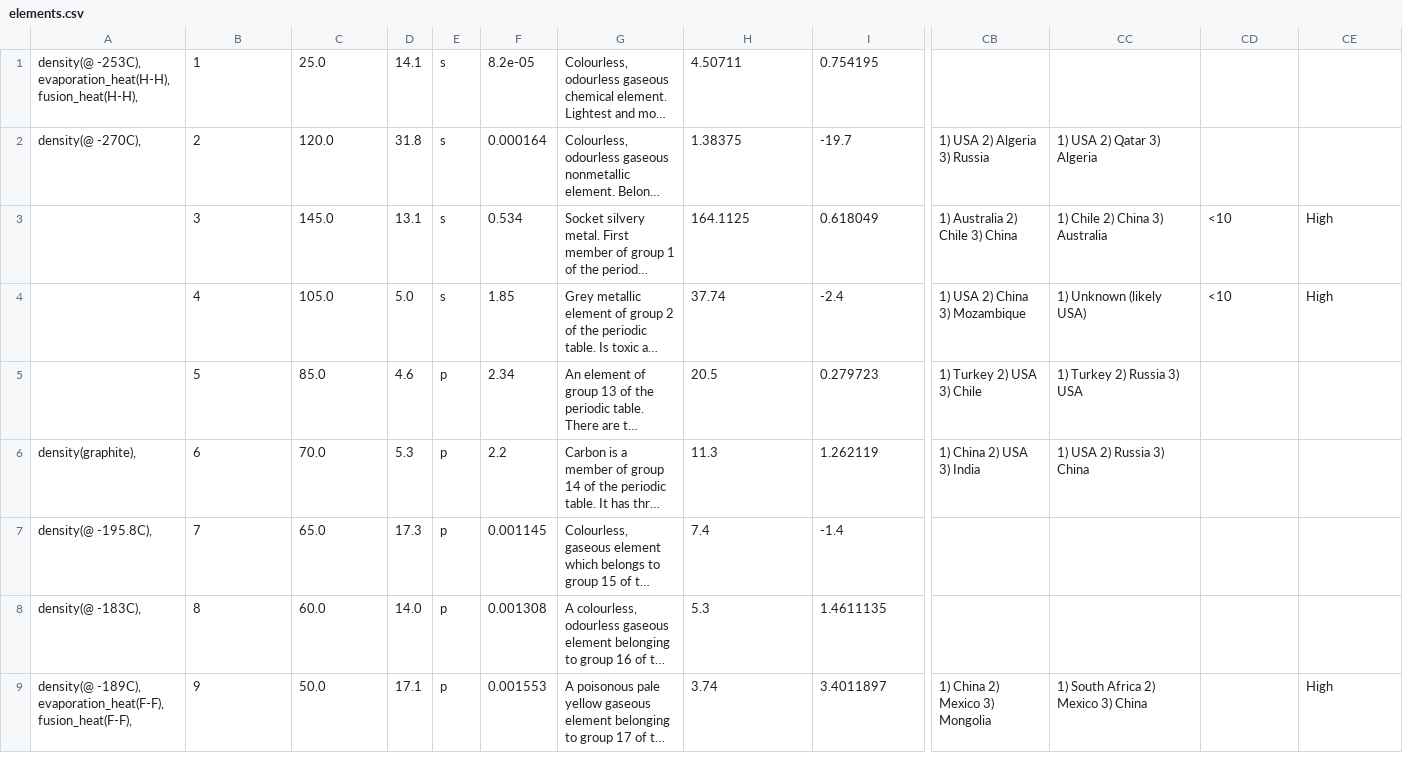
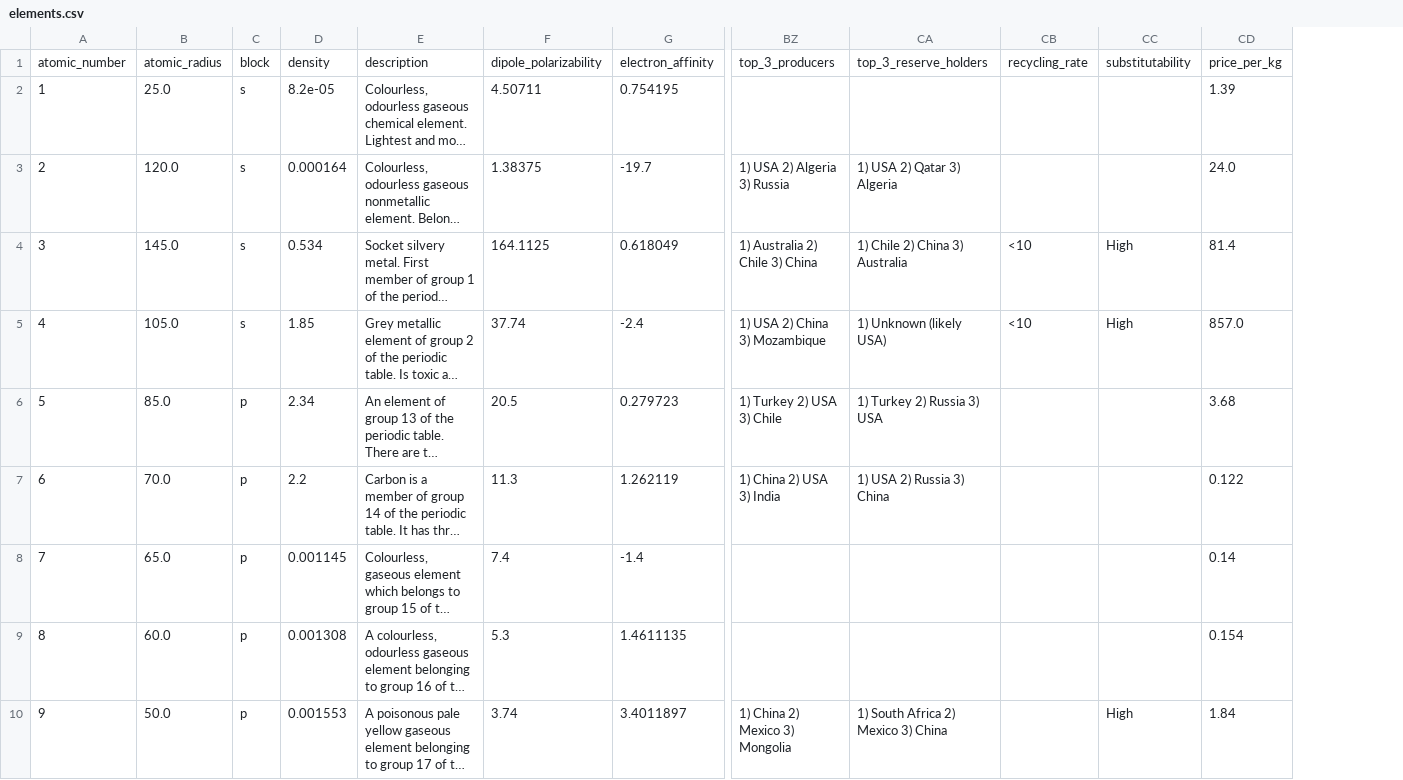
Before and after one commit to lmmentel/mendeleev-data, a CSV file: data/csv/elements.csv, drawn as a sheet; only a part is shown, gaps mark what is left out; long unchanged cells end in …; removed rows and columns are numbered as before the commit, all else as after; rows hold the shown columns only; the diff names each change by its address in the sheet, - before the commit and + after, or states it on an @@ line.

```diff
--- a/data/csv/elements.csv
+++ b/data/csv/elements.csv
-column A, rows 1-9: density(@ -253C), evaporation_heat(H-H), fusion_heat(H-H), | density(@ -270C), |  |  |  | density(graphite), | density(@ -195.8C), | density(@ -183C), | density(@ -189C), evaporation_heat(F-F), fusion_heat(F-F),
-column D, rows 1-9: 14.1 | 31.8 | 13.1 | 5.0 | 4.6 | 5.3 | 17.3 | 14.0 | 17.1
+column CD, rows 2-10: 1.39 | 24.0 | 81.4 | 857.0 | 3.68 | 0.122 | 0.14 | 0.154 | 1.84
+row 1: atomic_number | atomic_radius | block | density | description | dipole_polarizability | electron_affinity | top_3_producers | top_3_reserve_holders | recycling_rate | substitutability | price_per_kg
```
Also changed, not shown: data/csv/groups.csv, data/csv/isotopedecaymodes.csv, 30 other files.
